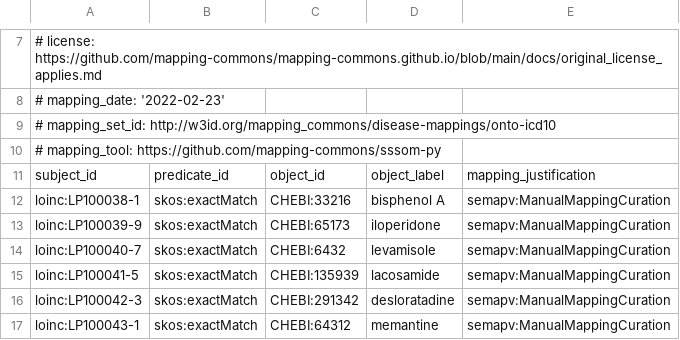
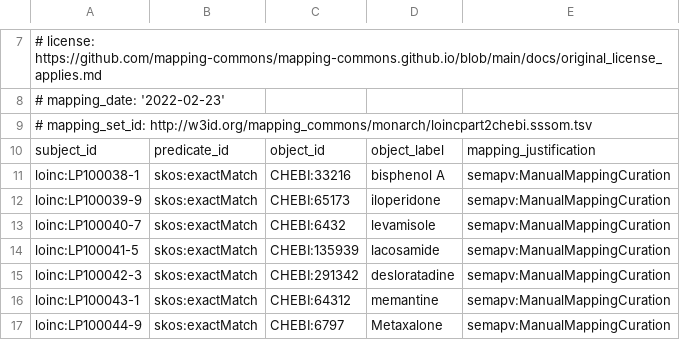
Before and after one commit to monarch-initiative/monarch-mapping-commons, a TSV file: mappings/loinc2chebi_1.sssom.tsv, drawn as a sheet; only a part is shown, gaps mark what is left out; the shorter side is filled out with more unchanged rows.

```diff
--- a/mappings/loinc2chebi_1.sssom.tsv
+++ b/mappings/loinc2chebi_1.sssom.tsv
@@ -8,4 +8,3 @@
 # mapping_date: '2022-02-23'
-# mapping_set_id: http://w3id.org/mapping_commons/disease-mappings/onto-icd10
-# mapping_tool: https://github.com/mapping-commons/sssom-py
+# mapping_set_id: http://w3id.org/mapping_commons/monarch/loincpart2chebi.sssom.tsv
 subject_id	predicate_id	object_id	object_label	mapping_justification
```
Also changed, not shown: mappings/loinc2chebi_2.sssom.tsv, mappings/loinc2cl.sssom.tsv, 1 other file.
